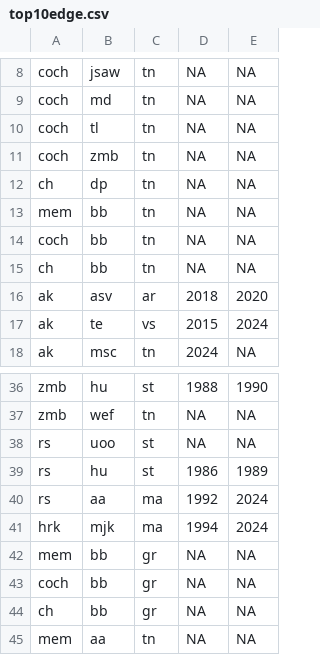
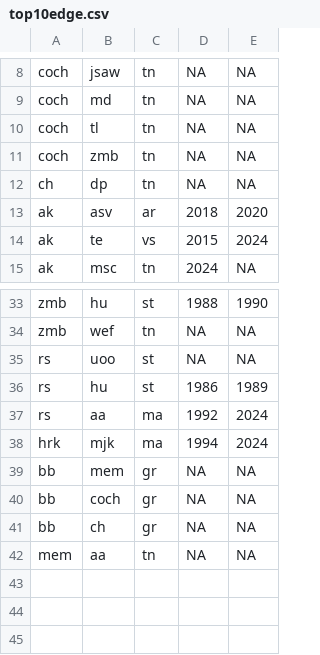
Before and after one commit to emilymilena/Bilderberg, a CSV file: top10edge.csv, drawn as a sheet; only a part is shown, gaps mark what is left out.

Commit message:
Update top10edge.csv

```diff
--- a/top10edge.csv
+++ b/top10edge.csv
@@ -12,5 +12,2 @@ coch,zmb,tn,NA,NA
 ch,dp,tn,NA,NA
-mem,bb,tn,NA,NA
-coch,bb,tn,NA,NA
-ch,bb,tn,NA,NA
 ak,asv,ar,2018,2020
@@ -41,5 +38,5 @@ rs,aa,ma,1992,2024
 hrk,mjk,ma,1994,2024
-mem,bb,gr,NA,NA
-coch,bb,gr,NA,NA
-ch,bb,gr,NA,NA
+bb,mem,gr,NA,NA
+bb,coch,gr,NA,NA
+bb,ch,gr,NA,NA
 mem,aa,tn,NA,NA
```
